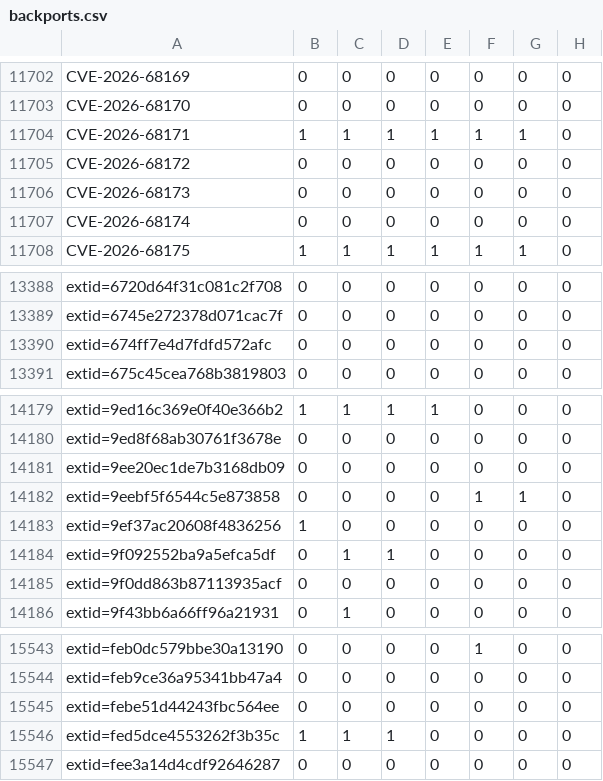
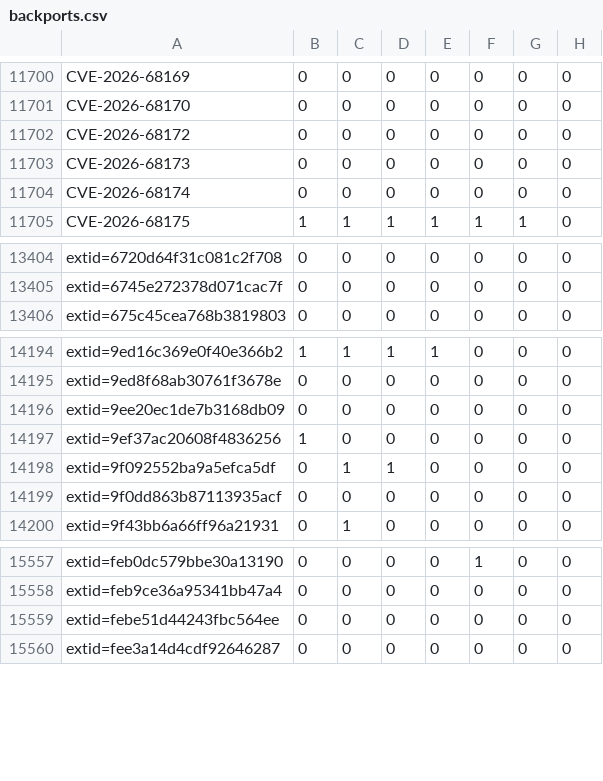
Before and after one commit to sirdarckcat/linux-queries, a CSV file: backports.csv, drawn as a sheet; only a part is shown, gaps mark what is left out; removed rows and columns are numbered as before the commit, all else as after; the diff covers the shown part only; the diff names each change by its address in the sheet, - before the commit and + after, or states it on an @@ line.

```diff
--- a/backports.csv
+++ b/backports.csv
-row 11704: CVE-2026-68171 | 1 | 1 | 1 | 1 | 1 | 1 | 0
-row 13390: extid=674ff7e4d7fdfd572afc | 0 | 0 | 0 | 0 | 0 | 0 | 0
-row 14182: extid=9eebf5f6544c5e873858 | 0 | 0 | 0 | 0 | 1 | 1 | 0
-row 15546: extid=fed5dce4553262f3b35c | 1 | 1 | 1 | 0 | 0 | 0 | 0
```
Also changed, not shown: 19 added rows and 2 removed rows elsewhere in this file.
